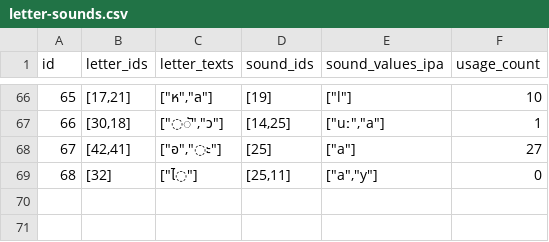
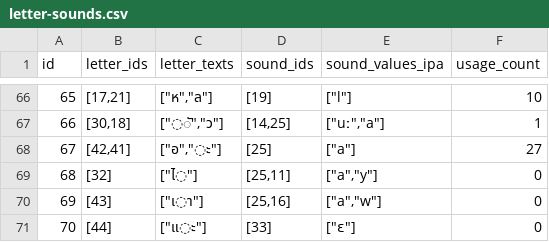
Before and after one commit to elimu-ai/webapp-lfs, a CSV file: lang-THA/letter-sounds.csv, drawn as a sheet; only a part is shown, gaps mark what is left out.

```diff
--- a/lang-THA/letter-sounds.csv
+++ b/lang-THA/letter-sounds.csv
@@ -69 +69,3 @@ id,letter_ids,letter_texts,sound_ids,sound_values_ipa,usage_count
 68,[32],"[""ไ◌""]","[25,11]","[""a"",""y""]",0
+69,[43],"[""เ◌า""]","[25,16]","[""a"",""w""]",0
+70,[44],"[""แ◌ะ""]",[33],"[""ɛ""]",0
```
Also changed, not shown: lang-THA/images.csv, lang-THA/letters.csv, 7 other files.
